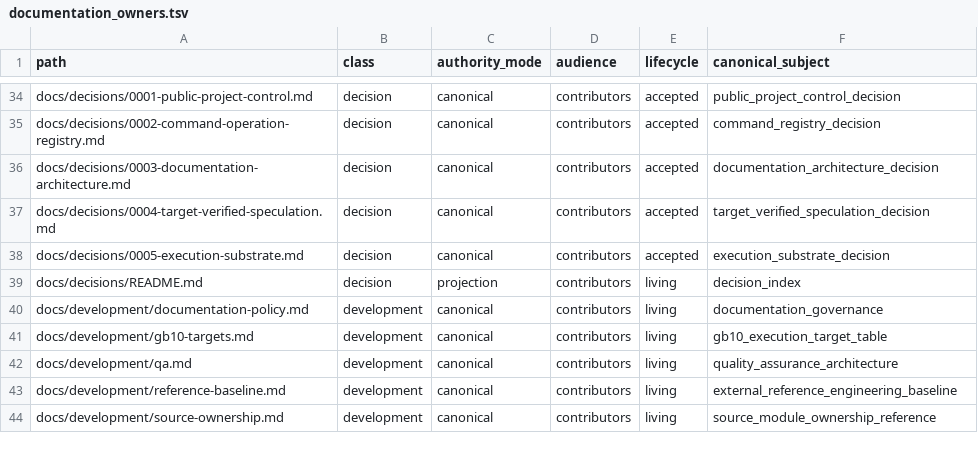
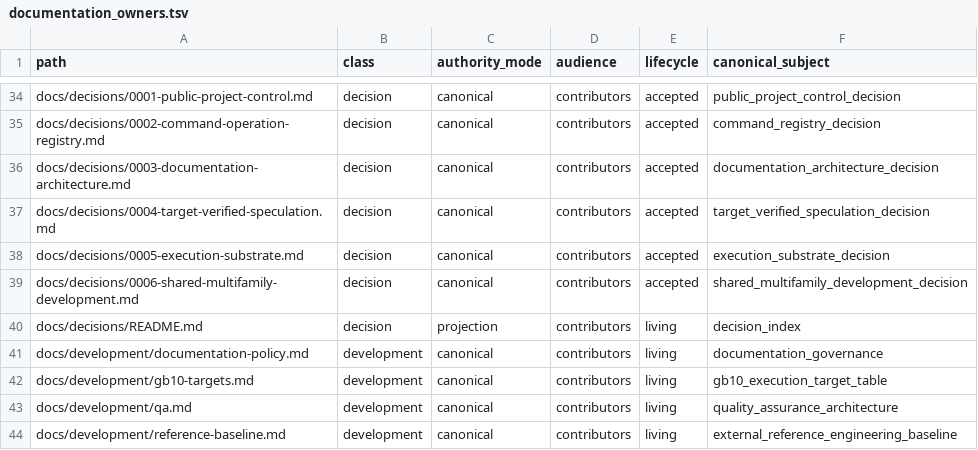
Before and after one commit to yailabs/clori, a TSV file: config/documentation_owners.tsv, drawn as a sheet; only a part is shown, gaps mark what is left out; the shorter side is filled out with more unchanged rows; the diff names each change by its address in the sheet, - before the commit and + after, or states it on an @@ line.

Commit message:
docs(project): admit shared multifamily development

```diff
--- a/config/documentation_owners.tsv
+++ b/config/documentation_owners.tsv
+row 39: docs/decisions/0006-shared-multifamily-development.md | decision | canonical | contributors | accepted | shared_multifamily_development_decision
```
Also changed, not shown: 5 other files.
